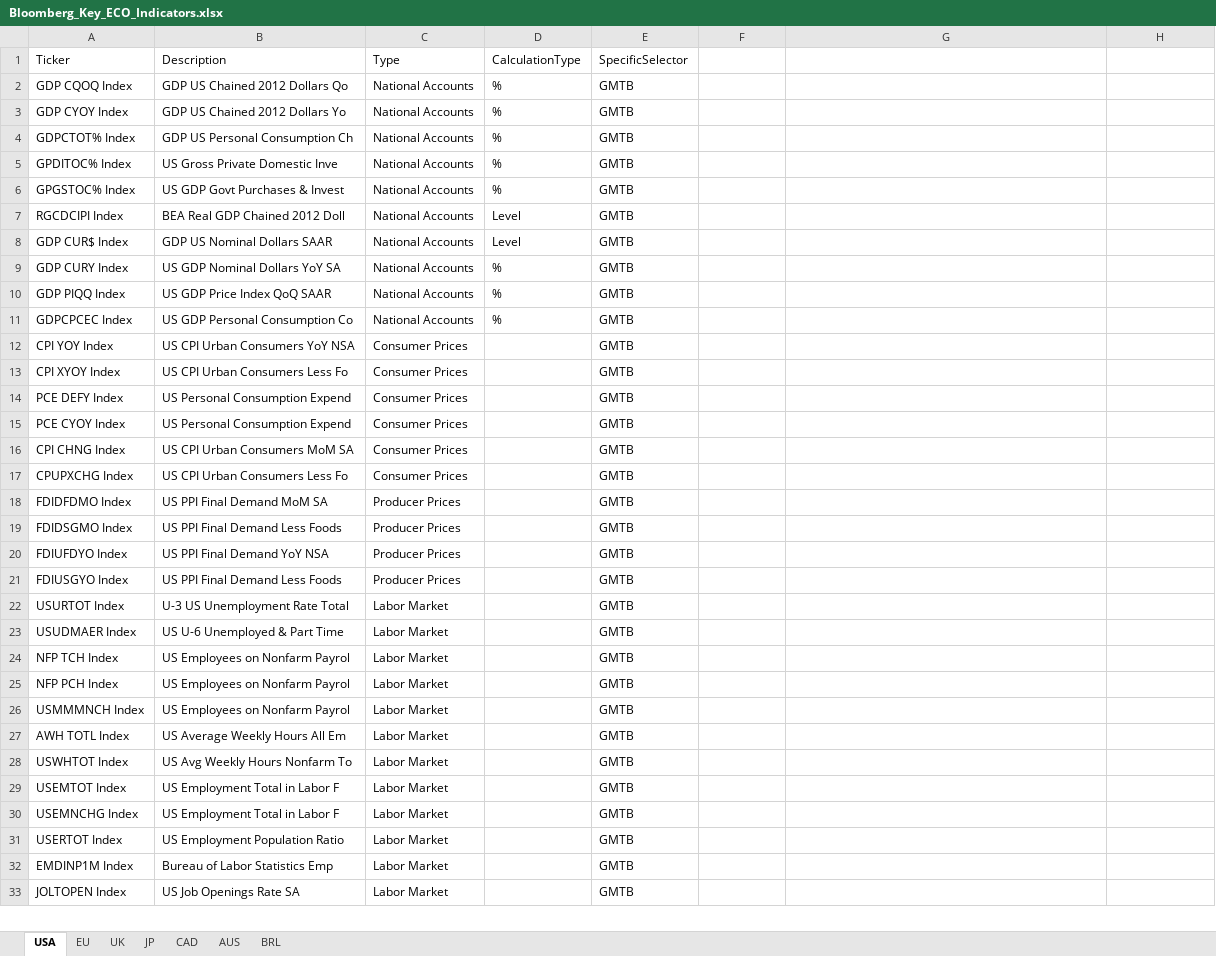
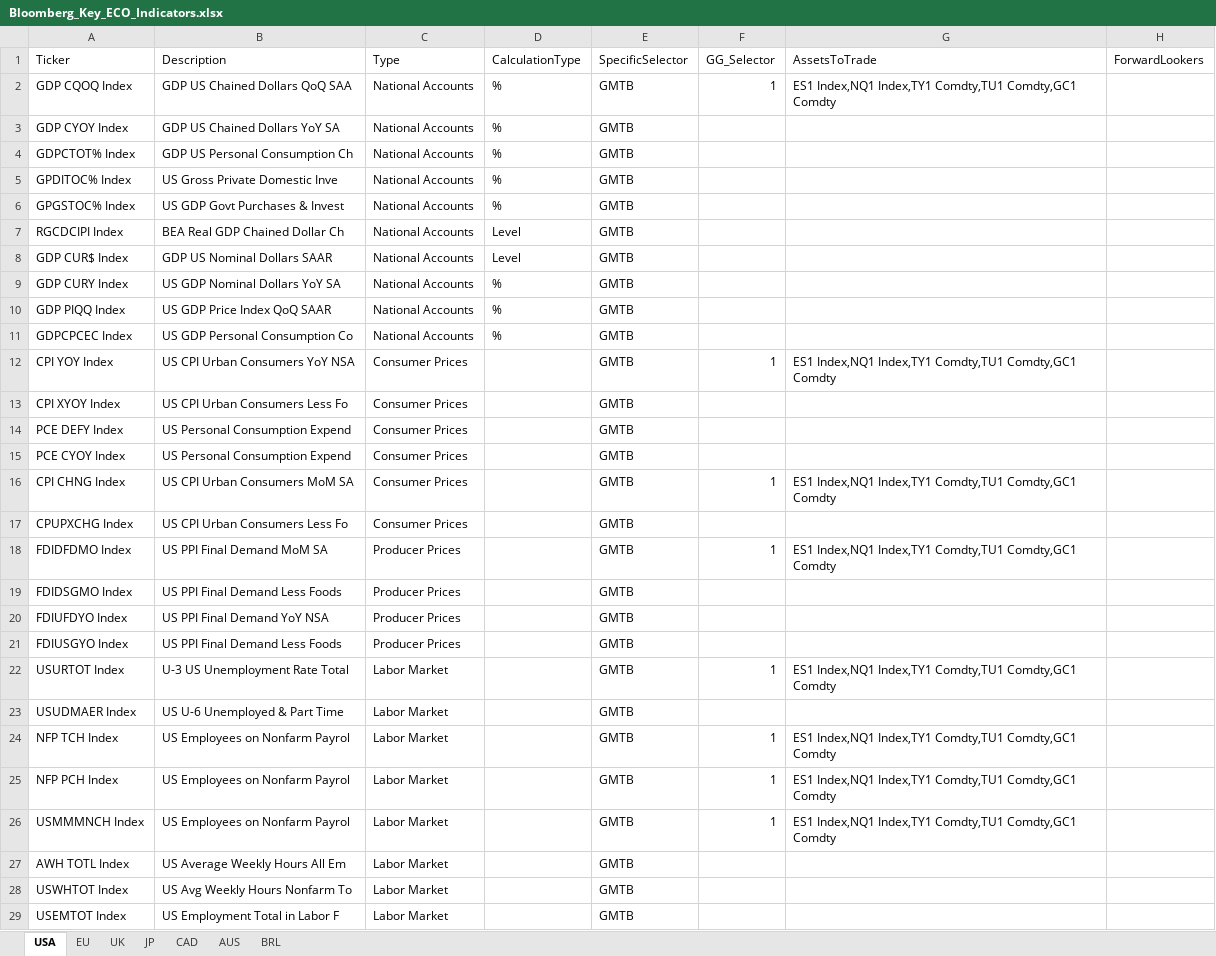
Before and after one commit to pitGitHub2016/PyPhD_Github, an Excel workbook: Bloomberg_Key_ECO_Indicators.xlsx, sheet USA, drawn as a sheet; only a part is shown; the shorter side is filled out with more unchanged rows; values as stored, in another font and other column widths than the file's, no cell formats; the diff covers the shown part only; the diff names each change by its address in the sheet, - before the commit and + after, or states it on an @@ line.

```diff
--- a/Bloomberg_Key_ECO_Indicators.xlsx (sheet USA)
+++ b/Bloomberg_Key_ECO_Indicators.xlsx (sheet USA)
-F1: (empty)
+F1: GG_Selector
-G1: (empty)
+G1: AssetsToTrade
-H1: (empty)
+H1: ForwardLookers
-B2 (Description): GDP US Chained 2012 Dollars Qo
+B2 (Description): GDP US Chained Dollars QoQ SAA
-F2 (GG_Selector): (empty)
+F2 (GG_Selector): 1
-G2 (AssetsToTrade): (empty)
+G2 (AssetsToTrade): ES1 Index,NQ1 Index,TY1 Comdty,TU1 Comdty,GC1 Comdty
-B3 (Description): GDP US Chained 2012 Dollars Yo
+B3 (Description): GDP US Chained Dollars YoY SA
-B7 (Description): BEA Real GDP Chained 2012 Doll
+B7 (Description): BEA Real GDP Chained Dollar Ch
-F12 (GG_Selector): (empty)
+F12 (GG_Selector): 1
-G12 (AssetsToTrade): (empty)
+G12 (AssetsToTrade): ES1 Index,NQ1 Index,TY1 Comdty,TU1 Comdty,GC1 Comdty
-F16 (GG_Selector): (empty)
+F16 (GG_Selector): 1
-G16 (AssetsToTrade): (empty)
+G16 (AssetsToTrade): ES1 Index,NQ1 Index,TY1 Comdty,TU1 Comdty,GC1 Comdty
-F18 (GG_Selector): (empty)
+F18 (GG_Selector): 1
-G18 (AssetsToTrade): (empty)
+G18 (AssetsToTrade): ES1 Index,NQ1 Index,TY1 Comdty,TU1 Comdty,GC1 Comdty
-F22 (GG_Selector): (empty)
+F22 (GG_Selector): 1
-G22 (AssetsToTrade): (empty)
+G22 (AssetsToTrade): ES1 Index,NQ1 Index,TY1 Comdty,TU1 Comdty,GC1 Comdty
-F24:F26 (GG_Selector): (empty)
+F24:F26 (GG_Selector): 1
-G24:G26 (AssetsToTrade): (empty)
+G24:G26 (AssetsToTrade): ES1 Index,NQ1 Index,TY1 Comdty,TU1 Comdty,GC1 Comdty
```
Also changed, not shown: 3 added rows and 8 edited cells elsewhere in this sheet, sheet UK, sheet EU, sheet CAD, sheet AUS, sheet BRL, sheet JP, cell formats, AssetsDashboard.xlsx, IndicatorsDashboard.xlsx, 11 other files.
